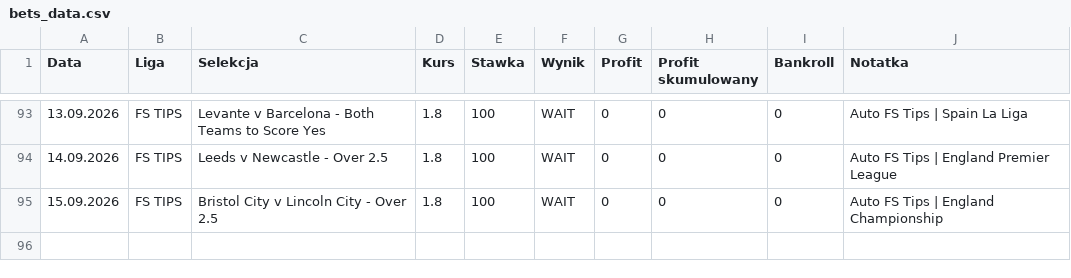
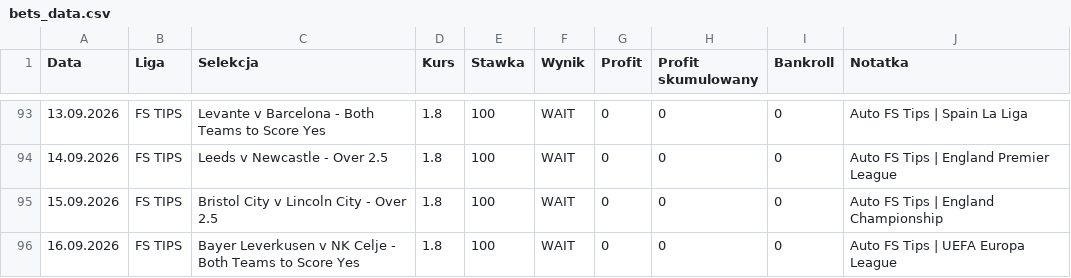
Before and after one commit to Octagon93/Bet_Tracker, a CSV file: bets_data.csv, drawn as a sheet; only a part is shown, gaps mark what is left out; the diff names each change by its address in the sheet, - before the commit and + after, or states it on an @@ line.

```diff
--- a/bets_data.csv
+++ b/bets_data.csv
+row 96: 16.09.2026 | FS TIPS | Bayer Leverkusen v NK Celje - Both Teams to Score Yes | 1.8 | 100 | WAIT | 0 | 0 | 0 | Auto FS Tips | UEFA Europa League
```
